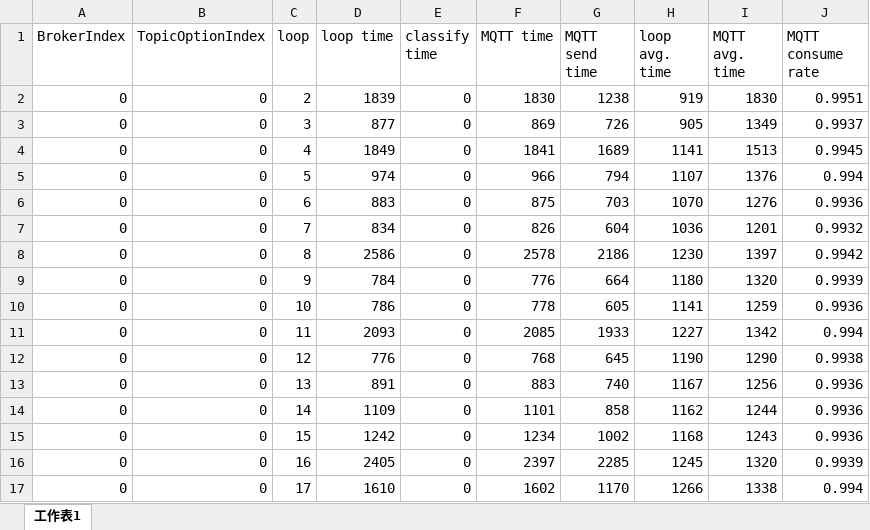
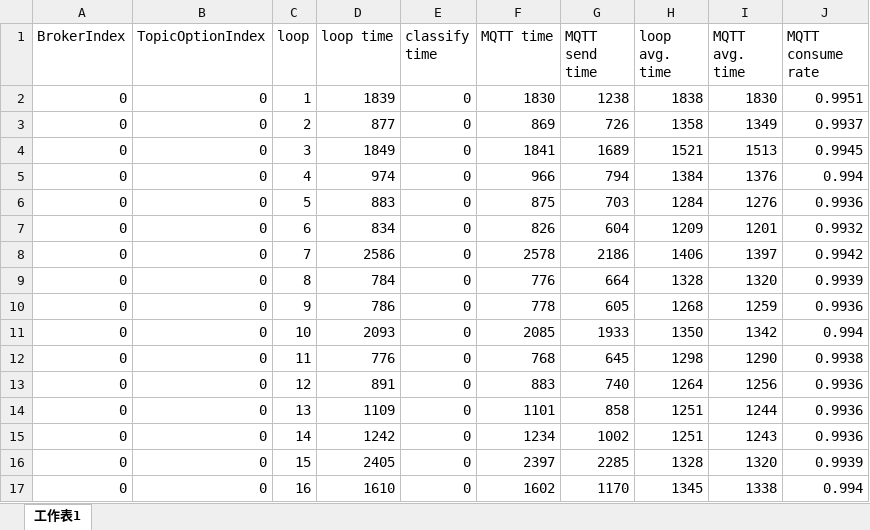
Before and after one commit to FrankWu66/edge-impulse-esp32-cam-image-classification-frank, an Excel workbook: python/log/log.person_detection.20240524091704.xlsx, sheet 工作表1, drawn as a sheet; only a part is shown; values as stored, in another font and other column widths than the file's, no borders; the diff covers the shown part only; the diff names each change by its address in the sheet, - before the commit and + after, or states it on an @@ line.

```diff
--- a/python/log/log.person_detection.20240524091704.xlsx (sheet 工作表1)
+++ b/python/log/log.person_detection.20240524091704.xlsx (sheet 工作表1)
-C2 (loop): 2
+C2 (loop): 1
-H2 (loop avg. time): 919
+H2 (loop avg. time): 1838
-C3 (loop): 3
+C3 (loop): 2
-H3 (loop avg. time): 905
+H3 (loop avg. time): 1358
-C4 (loop): 4
+C4 (loop): 3
-H4 (loop avg. time): 1141
+H4 (loop avg. time): 1521
-C5 (loop): 5
+C5 (loop): 4
-H5 (loop avg. time): 1107
+H5 (loop avg. time): 1384
-C6 (loop): 6
+C6 (loop): 5
-H6 (loop avg. time): 1070
+H6 (loop avg. time): 1284
-C7 (loop): 7
+C7 (loop): 6
-H7 (loop avg. time): 1036
+H7 (loop avg. time): 1209
-C8 (loop): 8
+C8 (loop): 7
-H8 (loop avg. time): 1230
+H8 (loop avg. time): 1406
-C9 (loop): 9
+C9 (loop): 8
-H9 (loop avg. time): 1180
+H9 (loop avg. time): 1328
-C10 (loop): 10
+C10 (loop): 9
-H10 (loop avg. time): 1141
+H10 (loop avg. time): 1268
-C11 (loop): 11
+C11 (loop): 10
-H11 (loop avg. time): 1227
+H11 (loop avg. time): 1350
-C12 (loop): 12
+C12 (loop): 11
-H12 (loop avg. time): 1190
+H12 (loop avg. time): 1298
-C13 (loop): 13
+C13 (loop): 12
-H13 (loop avg. time): 1167
+H13 (loop avg. time): 1264
-C14 (loop): 14
+C14 (loop): 13
-H14 (loop avg. time): 1162
+H14 (loop avg. time): 1251
-C15 (loop): 15
+C15 (loop): 14
-H15 (loop avg. time): 1168
+H15 (loop avg. time): 1251
-C16 (loop): 16
+C16 (loop): 15
-H16 (loop avg. time): 1245
+H16 (loop avg. time): 1328
-C17 (loop): 17
+C17 (loop): 16
-H17 (loop avg. time): 1266
+H17 (loop avg. time): 1345
```
Also changed, not shown: 1768 edited cells elsewhere in this sheet, 26 other files.
